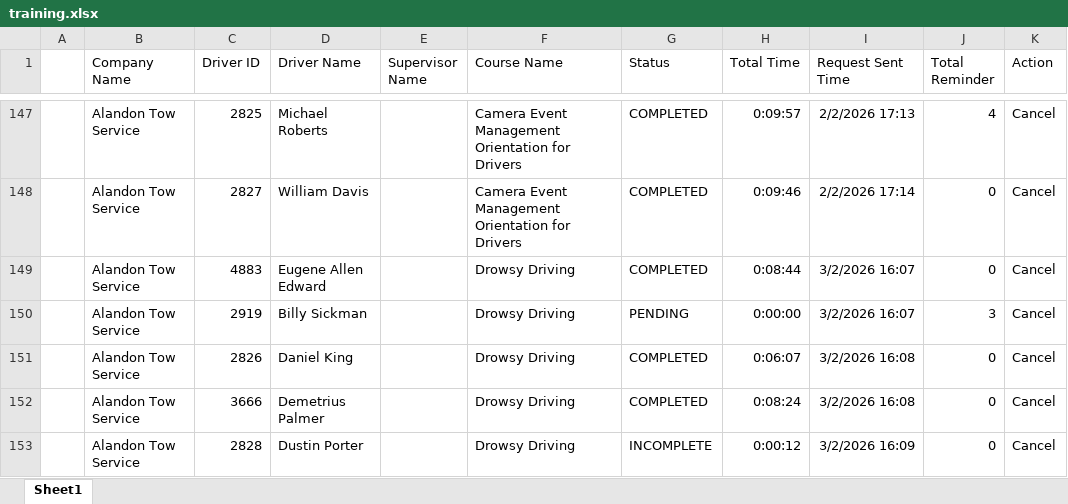
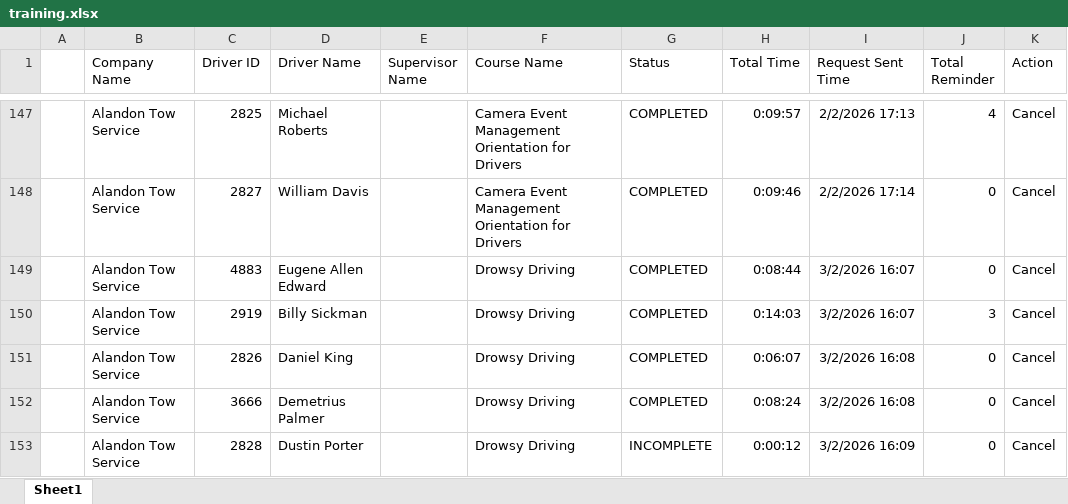
Before and after one commit to jmullins-DEN/Alandon-Tow-Service, an Excel workbook: training.xlsx, sheet Sheet1, drawn as a sheet; only a part is shown, gaps mark what is left out; values as stored, in another font and other column widths than the file's, no borders; the diff names each change by its address in the sheet, - before the commit and + after, or states it on an @@ line.

Commit message:
Add files via upload

```diff
--- a/training.xlsx (sheet Sheet1)
+++ b/training.xlsx (sheet Sheet1)
-G150 (Status): PENDING
+G150 (Status): COMPLETED
-H150 (Total Time): 0:00:00
+H150 (Total Time): 0:14:03
```
